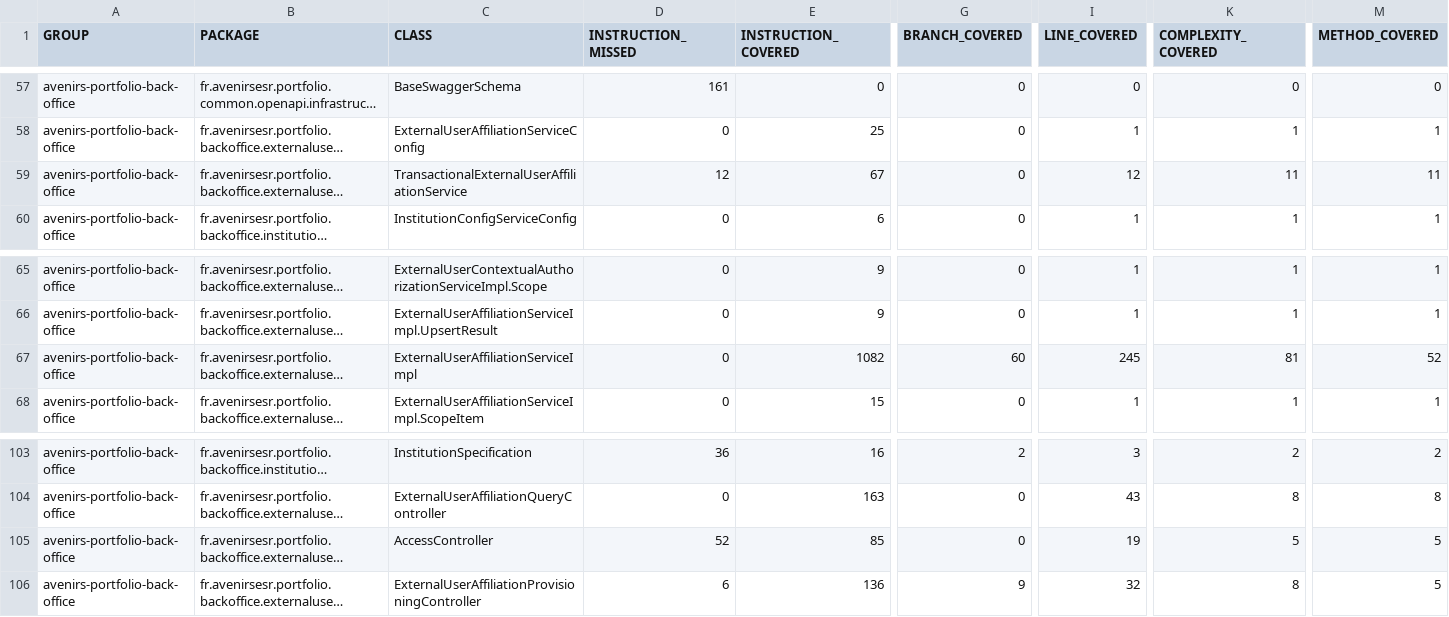
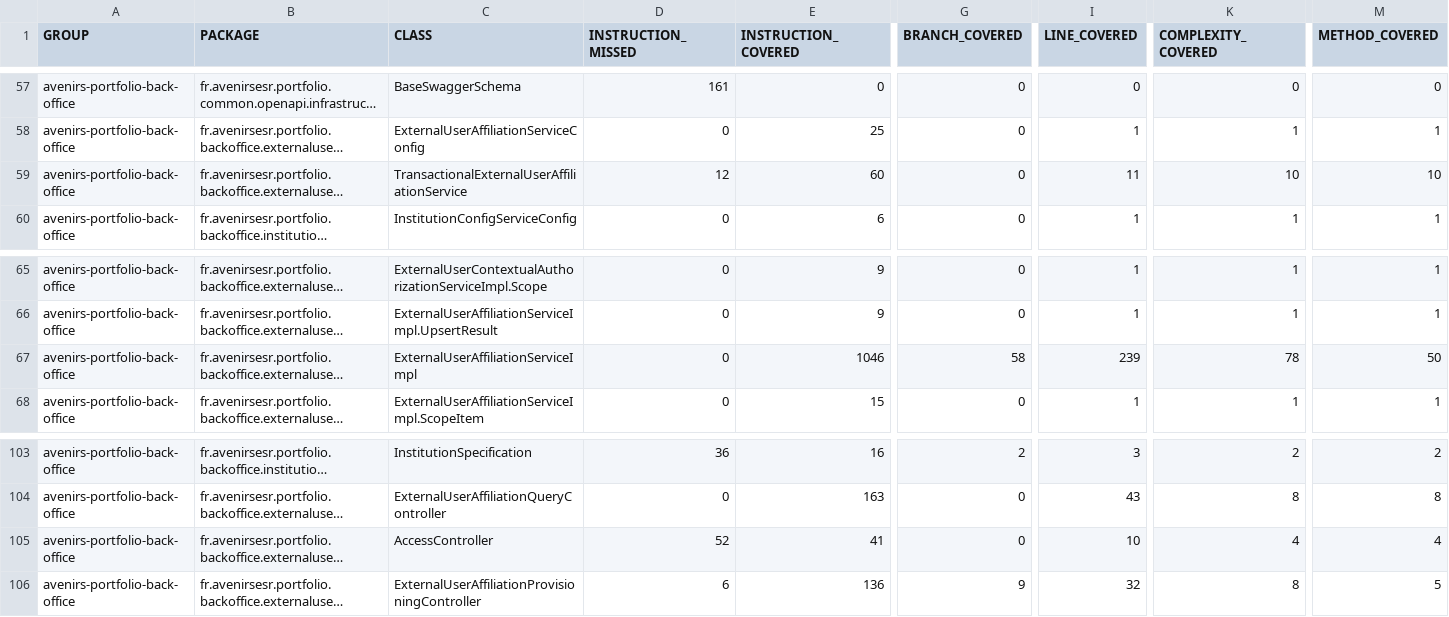
Before and after one commit to avenirs-esr/avenirs-portfolio-back-office, a CSV file: docs/jacoco-report/jacoco/jacoco.csv, drawn as a sheet; only a part is shown, gaps mark what is left out; long unchanged cells end in …; the diff covers the shown part only; the diff names each change by its address in the sheet, - before the commit and + after, or states it on an @@ line.

```diff
--- a/docs/jacoco-report/jacoco/jacoco.csv
+++ b/docs/jacoco-report/jacoco/jacoco.csv
-E59 (INSTRUCTION_COVERED): 67
+E59 (INSTRUCTION_COVERED): 60
-I59 (LINE_COVERED): 12
+I59 (LINE_COVERED): 11
-K59 (COMPLEXITY_COVERED): 11
+K59 (COMPLEXITY_COVERED): 10
-M59 (METHOD_COVERED): 11
+M59 (METHOD_COVERED): 10
-E67 (INSTRUCTION_COVERED): 1082
+E67 (INSTRUCTION_COVERED): 1046
-G67 (BRANCH_COVERED): 60
+G67 (BRANCH_COVERED): 58
-I67 (LINE_COVERED): 245
+I67 (LINE_COVERED): 239
-K67 (COMPLEXITY_COVERED): 81
+K67 (COMPLEXITY_COVERED): 78
-M67 (METHOD_COVERED): 52
+M67 (METHOD_COVERED): 50
-E105 (INSTRUCTION_COVERED): 85
+E105 (INSTRUCTION_COVERED): 41
-I105 (LINE_COVERED): 19
+I105 (LINE_COVERED): 10
-K105 (COMPLEXITY_COVERED): 5
+K105 (COMPLEXITY_COVERED): 4
-M105 (METHOD_COVERED): 5
+M105 (METHOD_COVERED): 4
```
Also changed, not shown: 36 edited cells elsewhere in this file, 34 other files.
